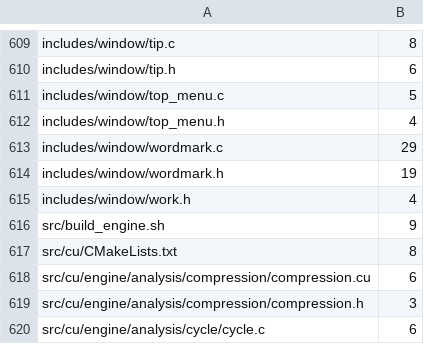
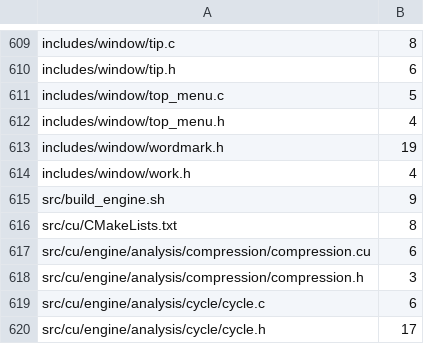
Before and after one commit to dstroy0/orior, a TSV file: utils/maint/prose/prose_ratchet.tsv, drawn as a sheet; only a part is shown, gaps mark what is left out; the shorter side is filled out with more unchanged rows.

Commit message:
The wordmark's comments state its marks, cuts and flight in ASD-STE100.

```diff
--- a/utils/maint/prose/prose_ratchet.tsv
+++ b/utils/maint/prose/prose_ratchet.tsv
@@ -612,3 +612,2 @@ includes/window/top_menu.c	5
 includes/window/top_menu.h	4
-includes/window/wordmark.c	29
 includes/window/wordmark.h	19
```
Also changed, not shown: 1 other file.
